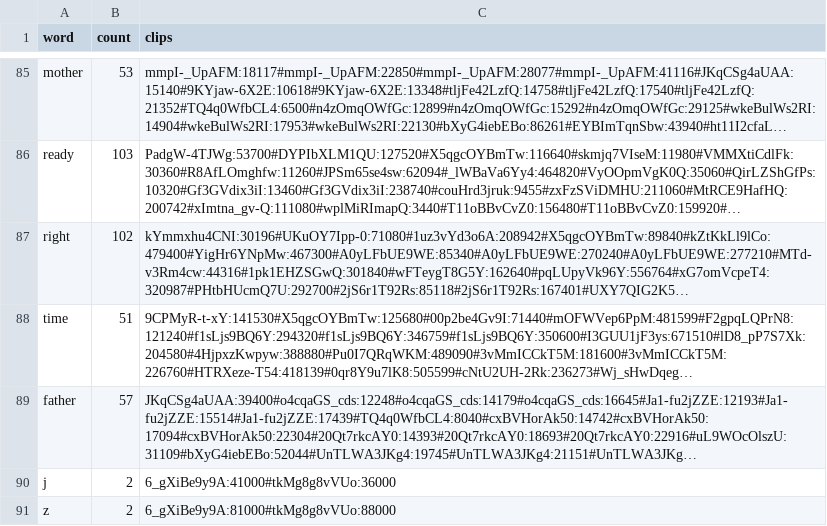
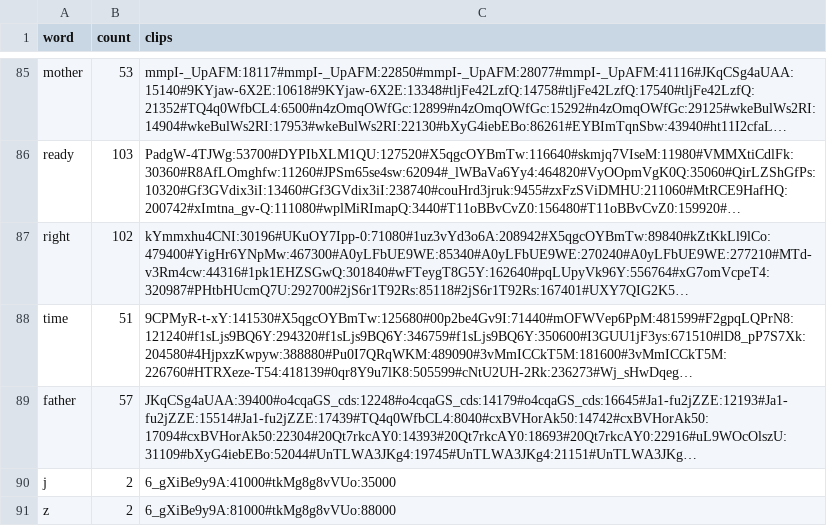
Before and after one commit to PatNei/Bsc-Sign-Language-Recon, a CSV file: backend/dynamic_signs/common_words.csv, drawn as a sheet; only a part is shown, gaps mark what is left out; long unchanged cells end in …; the diff names each change by its address in the sheet, - before the commit and + after, or states it on an @@ line.

Commit message:
New common_words

```diff
--- a/backend/dynamic_signs/common_words.csv
+++ b/backend/dynamic_signs/common_words.csv
-C90 (clips): 6_gXiBe9y9A:41000#tkMg8g8vVUo:36000
+C90 (clips): 6_gXiBe9y9A:41000#tkMg8g8vVUo:35000
```
Also changed, not shown: 3 other files.
